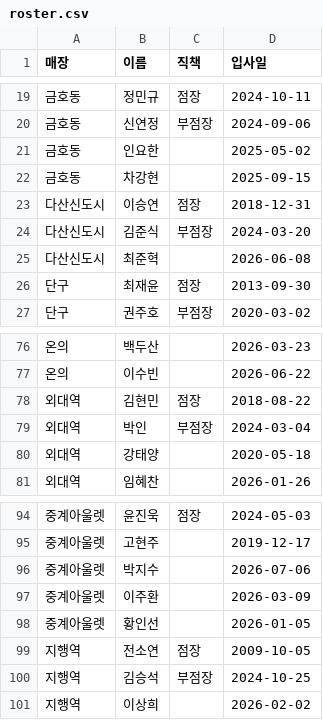
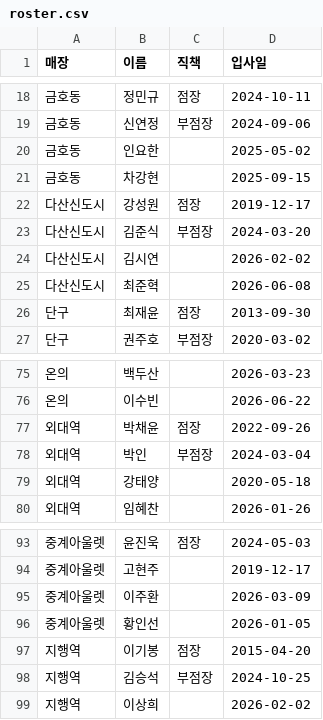
Before and after one commit to khbae0101/GD_opening_bot, a CSV file: data/roster.csv, drawn as a sheet; only a part is shown, gaps mark what is left out; the diff covers the shown part only.

```diff
--- a/data/roster.csv
+++ b/data/roster.csv
@@ -22,4 +21,5 @@
 금호동,차강현,,2025-09-15
-다산신도시,이승연,점장,2018-12-31
+다산신도시,강성원,점장,2019-12-17
 다산신도시,김준식,부점장,2024-03-20
+다산신도시,김시연,,2026-02-02
 다산신도시,최준혁,,2026-06-08
@@ -77,3 +76,3 @@
 온의,이수빈,,2026-06-22
-외대역,김현민,점장,2018-08-22
+외대역,박채윤,점장,2022-09-26
 외대역,박인,부점장,2024-03-04
@@ -95,6 +94,5 @@
 중계아울렛,고현주,,2019-12-17
-중계아울렛,박지수,,2026-07-06
 중계아울렛,이주환,,2026-03-09
 중계아울렛,황인선,,2026-01-05
-지행역,전소연,점장,2009-10-05
+지행역,이기봉,점장,2015-04-20
 지행역,김승석,부점장,2024-10-25
```
Also changed, not shown: 2 added rows, 4 removed rows and 7 edited cells elsewhere in this file.
